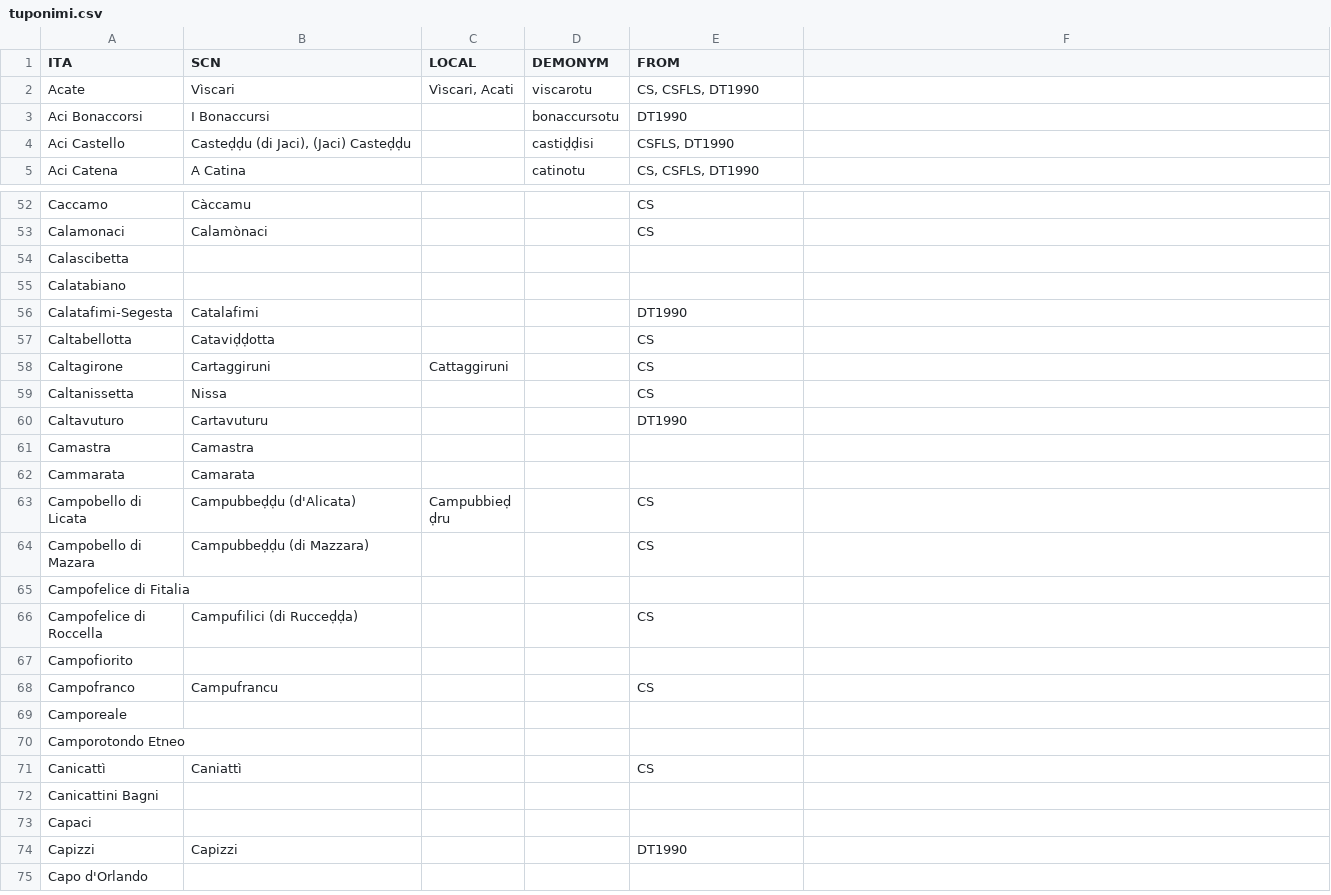
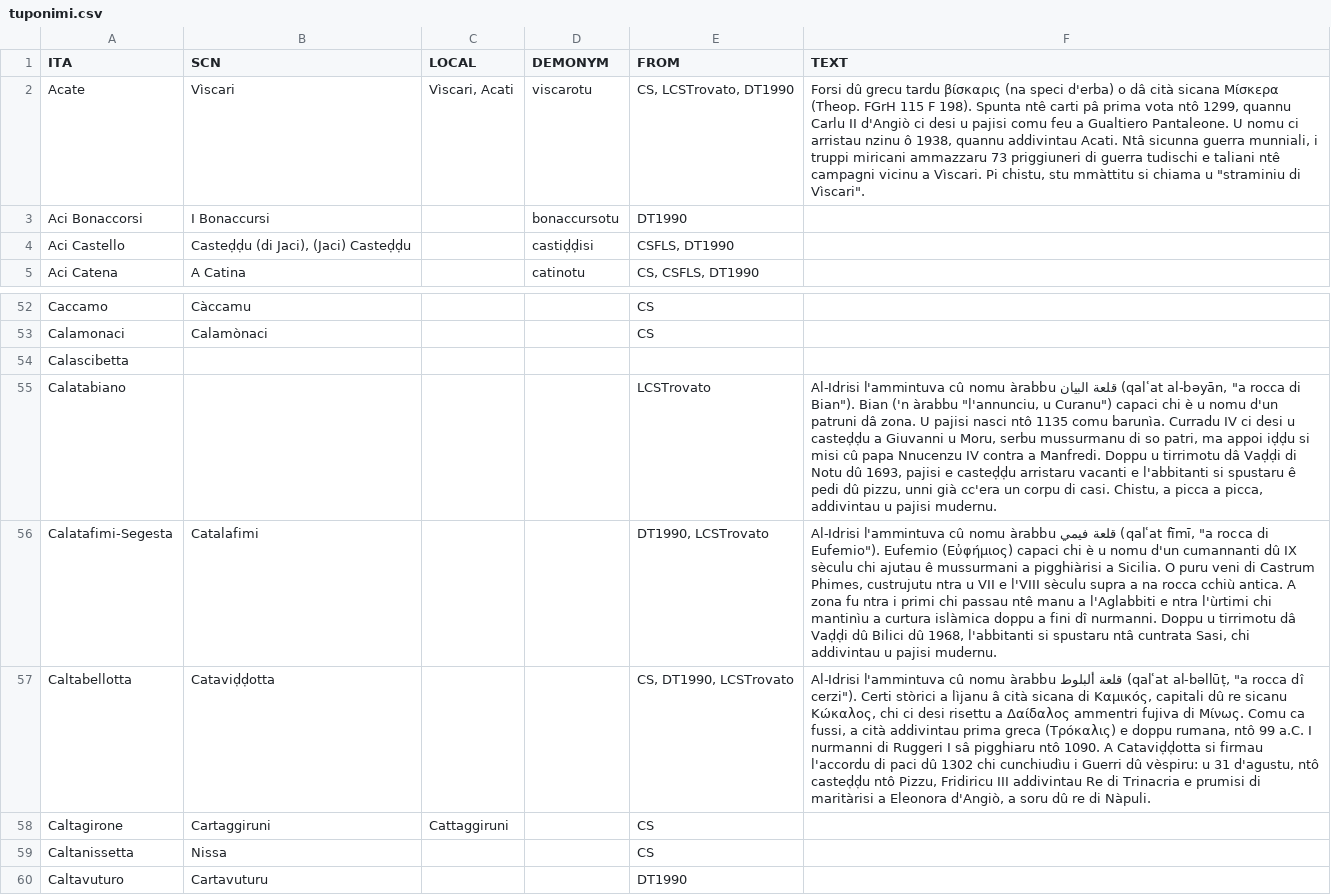
Before and after one commit to cademia/finaiti, a CSV file: tuponimi.csv, drawn as a sheet; only a part is shown, gaps mark what is left out; the shorter side is filled out with more unchanged rows; the diff names each change by its address in the sheet, - before the commit and + after, or states it on an @@ line.

Commit message:
Junci culonna TEXT (etimuluggìa, storia, ecc.)

```diff
--- a/tuponimi.csv
+++ b/tuponimi.csv
-F1: (empty)
+F1: TEXT
-E2 (FROM): CS, CSFLS, DT1990
+E2 (FROM): CS, LCSTrovato, DT1990
-F2 (TEXT): (empty)
+F2 (TEXT): Forsi dû grecu tardu βίσκαρις (na speci d'erba) o dâ cità sicana Μίσκερα (Theop. FGrH 115 F 198). Spunta ntê carti pâ prima vota ntô 1299, quannu Carlu II d'Angiò ci desi u pajisi comu feu a Gualtiero Pantaleone. U nomu ci arristau nzinu ô 1938, quannu addivintau Acati. Ntâ sicunna guerra munniali, i truppi miricani ammazzaru 73 priggiuneri di guerra tudischi e taliani ntê campagni vicinu a Vìscari. Pi chistu, stu mmàttitu si chiama u "straminiu di Vìscari".
-E55 (FROM): (empty)
+E55 (FROM): LCSTrovato
-F55 (TEXT): (empty)
+F55 (TEXT): Al-Idrisi l'ammintuva cû nomu àrabbu قلعة البيان (qalʿat al-bəyān, "a rocca di Bian"). Bian ('n àrabbu "l'annunciu, u Curanu") capaci chi è u nomu d'un patruni dâ zona. U pajisi nasci ntô 1135 comu barunìa. Curradu IV ci desi u casteḍḍu a Giuvanni u Moru, serbu mussurmanu di so patri, ma appoi iḍḍu si misi cû papa Nnucenzu IV contra a Manfredi. Doppu u tirrimotu dâ Vaḍḍi di Notu dû 1693, pajisi e casteḍḍu arristaru vacanti e l'abbitanti si spustaru ê pedi dû pizzu, unni già cc'era un corpu di casi. Chistu, a picca a picca, addivintau u pajisi mudernu.
-E56 (FROM): DT1990
+E56 (FROM): DT1990, LCSTrovato
-F56 (TEXT): (empty)
+F56 (TEXT): Al-Idrisi l'ammintuva cû nomu àrabbu قلعة فيمي (qalʿat fīmī, "a rocca di Eufemio"). Eufemio (Εὐφήμιος) capaci chi è u nomu d'un cumannanti dû IX sèculu chi ajutau ê mussurmani a pigghiàrisi a Sicilia. O puru veni di Castrum Phimes, custrujutu ntra u VII e l'VIII sèculu supra a na rocca cchiù antica. A zona fu ntra i primi chi passau ntê manu a l'Aglabbiti e ntra l'ùrtimi chi mantinìu a curtura islàmica doppu a fini dî nurmanni. Doppu u tirrimotu dâ Vaḍḍi dû Bilici dû 1968, l'abbitanti si spustaru ntâ cuntrata Sasi, chi addivintau u pajisi mudernu.
-E57 (FROM): CS
+E57 (FROM): CS, DT1990, LCSTrovato
-F57 (TEXT): (empty)
+F57 (TEXT): Al-Idrisi l'ammintuva cû nomu àrabbu قلعة ألبلوط (qalʿat al-bəllūṭ, "a rocca dî cerzi"). Certi stòrici a lìjanu â cità sicana di Καμικός, capitali dû re sicanu Κώκαλος, chi ci desi risettu a Δαίδαλος ammentri fujiva di Μίνως. Comu ca fussi, a cità addivintau prima greca (Τρόκαλις) e doppu rumana, ntô 99 a.C. I nurmanni di Ruggeri I sâ pigghiaru ntô 1090. A Cataviḍḍotta si firmau l'accordu di paci dû 1302 chi cunchiudìu i Guerri dû vèspiru: u 31 d'agustu, ntô casteḍḍu ntô Pizzu, Fridiricu III addivintau Re di Trinacria e prumisi di maritàrisi a Eleonora d'Angiò, a soru dû re di Nàpuli.
```
